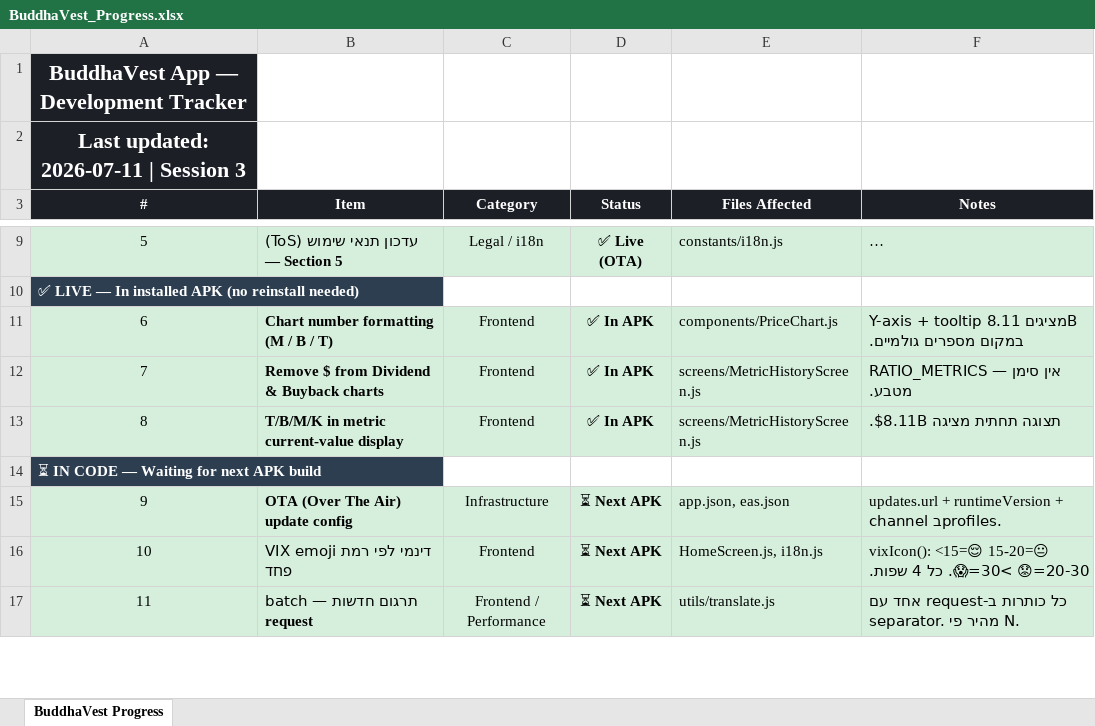
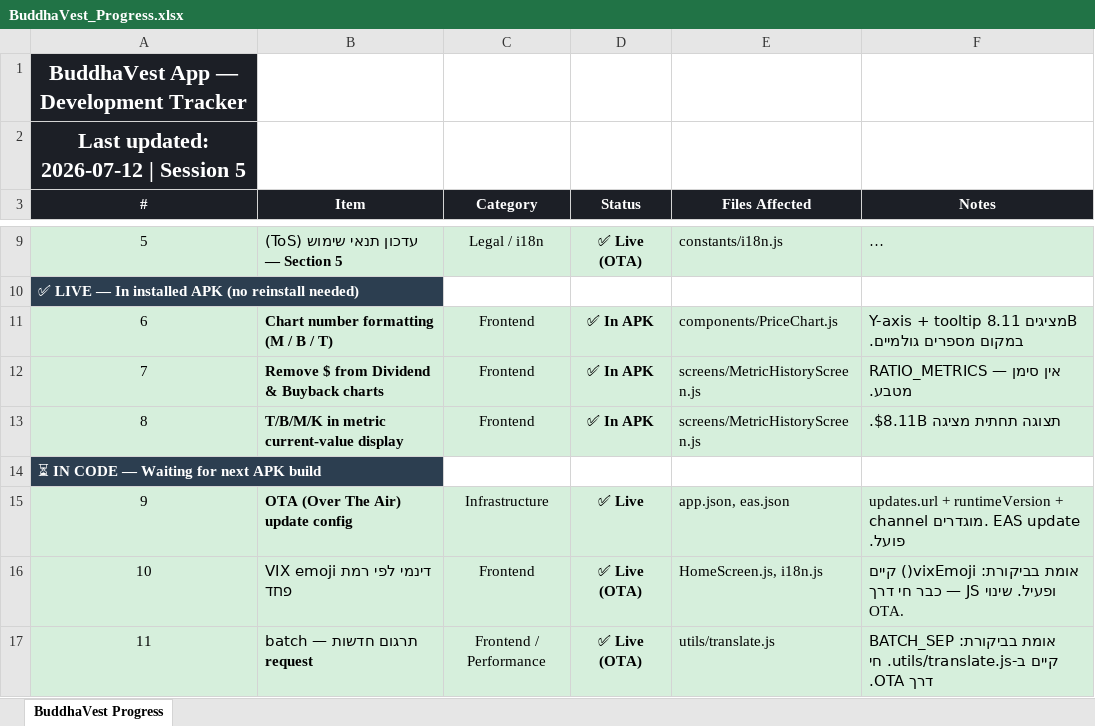
Before and after one commit to Drapitch-bot/buddhaVest-, an Excel workbook: BuddhaVest_Progress.xlsx, sheet BuddhaVest Progress, drawn as a sheet; only a part is shown, gaps mark what is left out; long unchanged cells end in …; values as stored, in another font and other column widths than the file's, no borders; the diff covers the shown part only; the diff names each change by its address in the sheet, - before the commit and + after, or states it on an @@ line.

Commit message:
Update progress tracker

```diff
--- a/BuddhaVest_Progress.xlsx (sheet BuddhaVest Progress)
+++ b/BuddhaVest_Progress.xlsx (sheet BuddhaVest Progress)
@@ column A (#) renumbered in row 2 @@
-D15 (Status): ⏳ Next APK
+D15 (Status): ✅ Live
-F15 (Notes): …+ channel בprofiles.
+F15 (Notes): …+ channel מוגדרים. EAS update פועל.
-D16:D17 (Status): ⏳ Next APK
+D16:D17 (Status): ✅ Live (OTA)
-F16 (Notes): vixIcon(): <15=😌 15-20=😐 20-30=😟 >30=😱. כל 4 שפות.
+F16 (Notes): אומת בביקורת: vixEmoji() קיים ופעיל. שינוי JS — כבר חי דרך OTA.
-F17 (Notes): כל כותרות ב-request אחד עם separator. מהיר פי N.
+F17 (Notes): אומת בביקורת: BATCH_SEP קיים ב-utils/translate.js. חי דרך OTA.
```
Also changed, not shown: 26 added rows and 8 edited cells elsewhere in this sheet.
